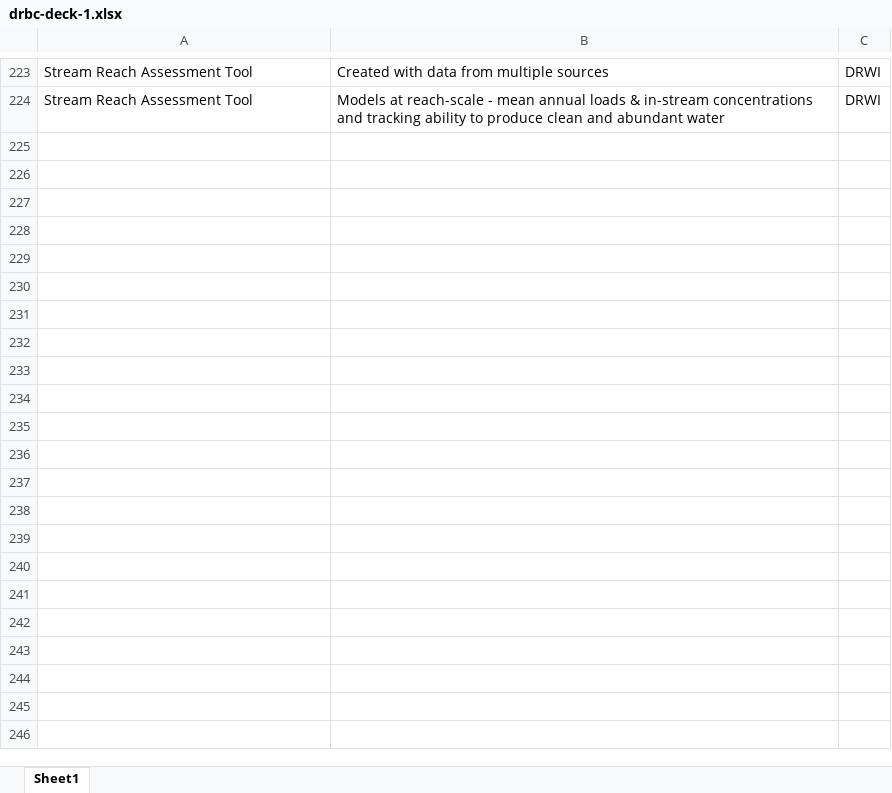
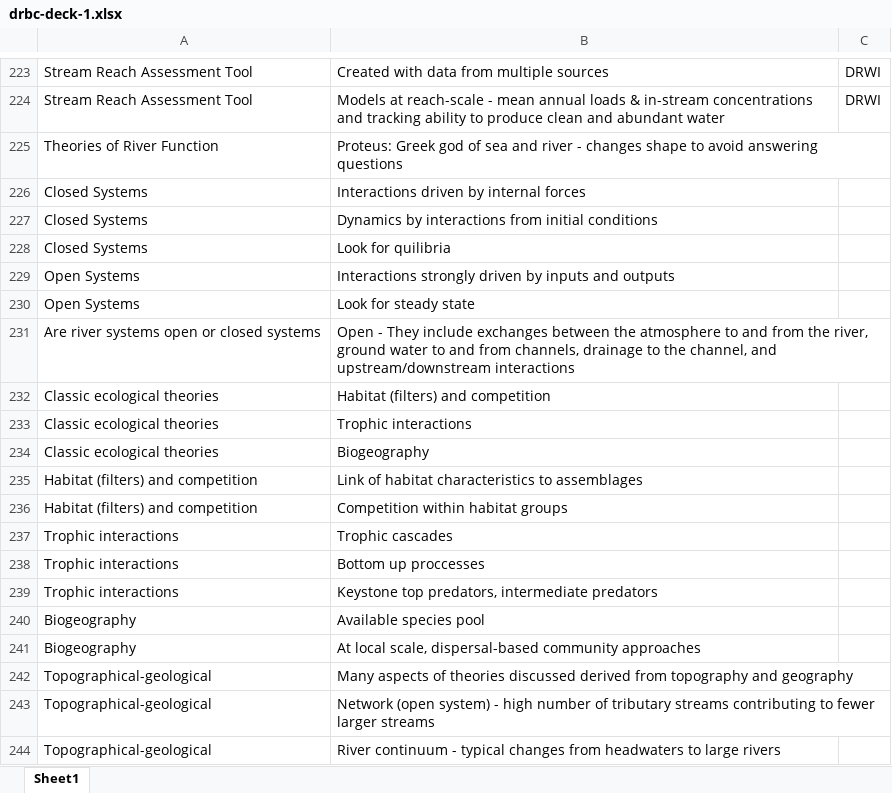
Before and after one commit to tbradley1013/shiny-flash-cards, an Excel workbook: data/drbc-deck-1.xlsx, sheet Sheet1, drawn as a sheet; only a part is shown, gaps mark what is left out; values as stored, in another font and other column widths than the file's, no borders; the diff covers the shown part only; the diff names each change by its address in the sheet, - before the commit and + after, or states it on an @@ line.

Commit message:
updating dataset

```diff
--- a/data/drbc-deck-1.xlsx (sheet Sheet1)
+++ b/data/drbc-deck-1.xlsx (sheet Sheet1)
+row 225: Theories of River Function | Proteus: Greek god of sea and river - changes shape to avoid answering questions
+row 226: Closed Systems | Interactions driven by internal forces
+row 227: Closed Systems | Dynamics by interactions from initial conditions
+row 228: Closed Systems | Look for quilibria
+row 229: Open Systems | Interactions strongly driven by inputs and outputs
+row 230: Open Systems | Look for steady state
+row 231: Are river systems open or closed systems | Open - They include exchanges between the atmosphere to and from the river, ground water to and from channels, drainage to the channel, and upstream/downstream interactions
+row 232: Classic ecological theories | Habitat (filters) and competition
+row 233: Classic ecological theories | Trophic interactions
+row 234: Classic ecological theories | Biogeography
+row 235: Habitat (filters) and competition | Link of habitat characteristics to assemblages
+row 236: Habitat (filters) and competition | Competition within habitat groups
+row 237: Trophic interactions | Trophic cascades
+row 238: Trophic interactions | Bottom up proccesses
+row 239: Trophic interactions | Keystone top predators, intermediate predators
+row 240: Biogeography | Available species pool
+row 241: Biogeography | At local scale, dispersal-based community approaches
+row 242: Topographical-geological | Many aspects of theories discussed derived from topography and geography
+row 243: Topographical-geological | Network (open system) - high number of tributary streams contributing to fewer larger streams
+row 244: Topographical-geological | River continuum - typical changes from headwaters to large rivers
```
Also changed, not shown: 83 added rows elsewhere in this sheet.
